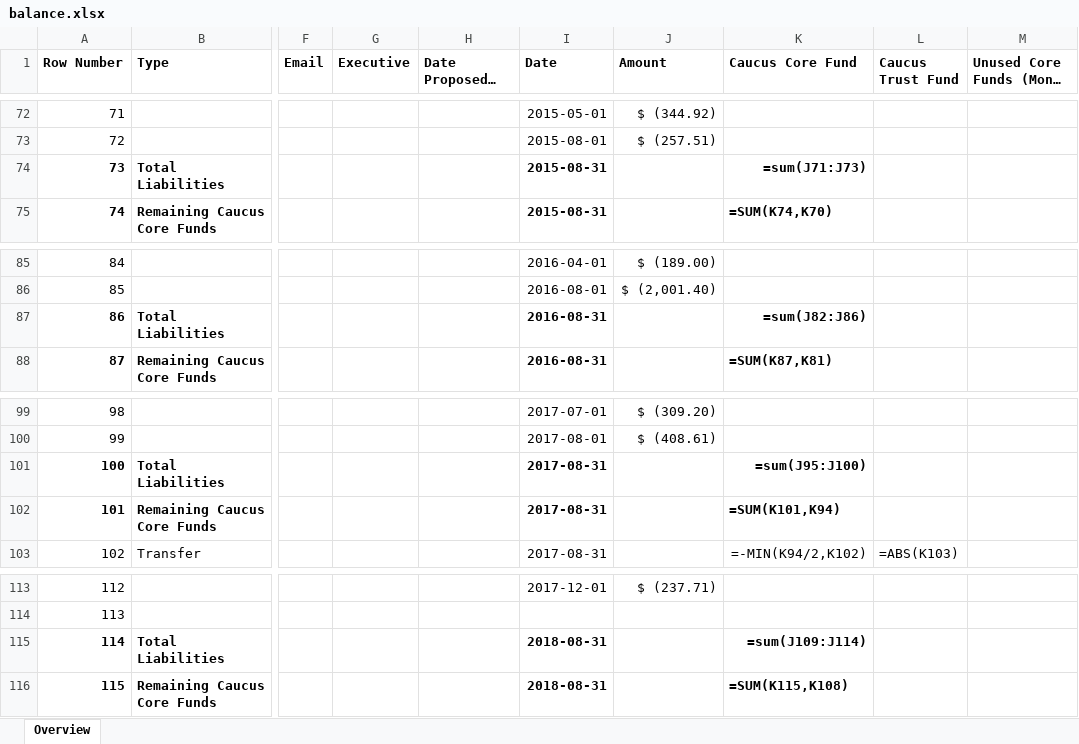
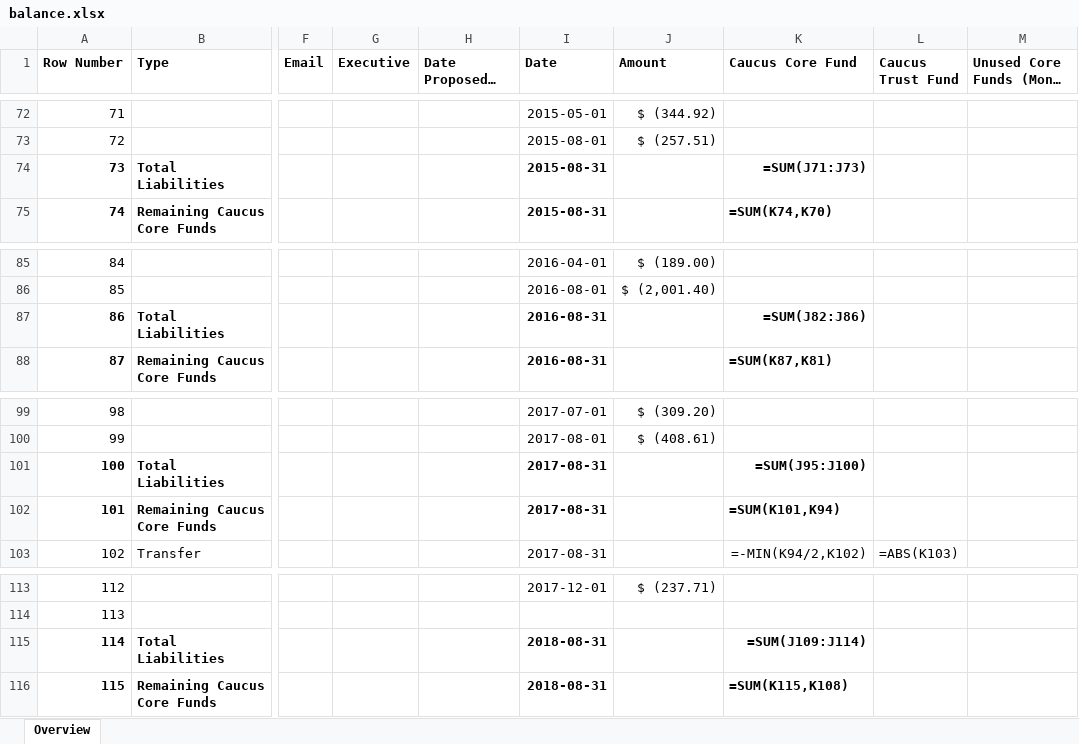
Before and after one commit to SFUCSGSA/documents, an Excel workbook: balance.xlsx, sheet Overview, drawn as a sheet; only a part is shown, gaps mark what is left out; long unchanged cells end in …; values as stored, in another font and other column widths than the file's, no borders; formulas are shown in place of their values; charts and pictures and table styles not drawn; the diff covers the shown part only; the diff names each change by its address in the sheet, - before the commit and + after, or states it on an @@ line.

```diff
--- a/balance.xlsx (sheet Overview)
+++ b/balance.xlsx (sheet Overview)
-K74 (Caucus Core Fund): =sum(J71:J73)
+K74 (Caucus Core Fund): =SUM(J71:J73)
-K87 (Caucus Core Fund): =sum(J82:J86)
+K87 (Caucus Core Fund): =SUM(J82:J86)
-K101 (Caucus Core Fund): =sum(J95:J100)
+K101 (Caucus Core Fund): =SUM(J95:J100)
-K115 (Caucus Core Fund): =sum(J109:J114)
+K115 (Caucus Core Fund): =SUM(J109:J114)
```
Also changed, not shown: 5 edited cells elsewhere in this sheet, charts or pictures.
